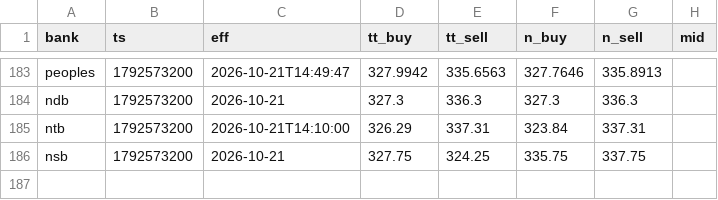
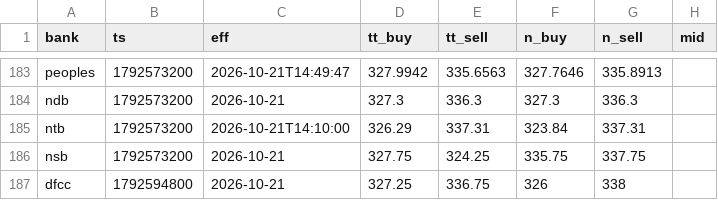
Before and after one commit to anjulalk/fxtrack, a CSV file: data/tick.csv, drawn as a sheet; only a part is shown, gaps mark what is left out.

```diff
--- a/data/tick.csv
+++ b/data/tick.csv
@@ -186 +186,2 @@ ntb,1792573200,2026-10-21T14:10:00,326.29,337.31,323.84,337.31,
 nsb,1792573200,2026-10-21,327.75,324.25,335.75,337.75,
+dfcc,1792594800,2026-10-21,327.25,336.75,326,338,
```
Also changed, not shown: data/day.csv, 2 other files.
